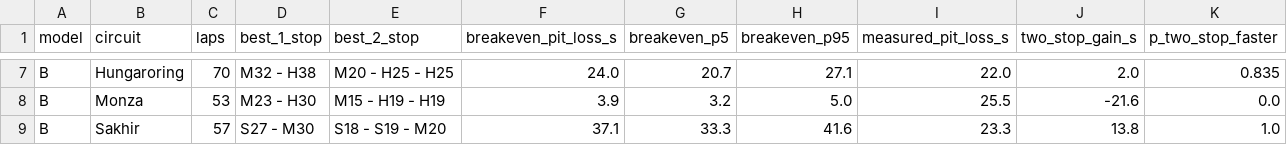
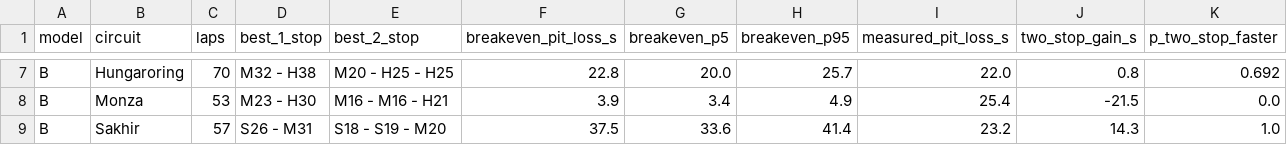
Before and after one commit to justvicbt/portfolio, a CSV file: projets/moteur-strategie-f1/docs/results/strategy.csv, drawn as a sheet; only a part is shown, gaps mark what is left out; the diff covers the shown part only; the diff names each change by its address in the sheet, - before the commit and + after, or states it on an @@ line.

```diff
--- a/projets/moteur-strategie-f1/docs/results/strategy.csv
+++ b/projets/moteur-strategie-f1/docs/results/strategy.csv
-F7 (breakeven_pit_loss_s): 24.0
+F7 (breakeven_pit_loss_s): 22.8
-G7 (breakeven_p5): 20.7
+G7 (breakeven_p5): 20.0
-H7 (breakeven_p95): 27.1
+H7 (breakeven_p95): 25.7
-J7 (two_stop_gain_s): 2.0
+J7 (two_stop_gain_s): 0.8
-K7 (p_two_stop_faster): 0.835
+K7 (p_two_stop_faster): 0.692
-E8 (best_2_stop): M15 - H19 - H19
+E8 (best_2_stop): M16 - M16 - H21
-G8 (breakeven_p5): 3.2
+G8 (breakeven_p5): 3.4
-H8 (breakeven_p95): 5.0
+H8 (breakeven_p95): 4.9
-I8 (measured_pit_loss_s): 25.5
+I8 (measured_pit_loss_s): 25.4
-J8 (two_stop_gain_s): -21.6
+J8 (two_stop_gain_s): -21.5
-D9 (best_1_stop): S27 - M30
+D9 (best_1_stop): S26 - M31
-F9 (breakeven_pit_loss_s): 37.1
+F9 (breakeven_pit_loss_s): 37.5
-G9 (breakeven_p5): 33.3
+G9 (breakeven_p5): 33.6
-H9 (breakeven_p95): 41.6
+H9 (breakeven_p95): 41.4
-I9 (measured_pit_loss_s): 23.3
+I9 (measured_pit_loss_s): 23.2
-J9 (two_stop_gain_s): 13.8
+J9 (two_stop_gain_s): 14.3
```
Also changed, not shown: 30 edited cells elsewhere in this file, projets/moteur-strategie-f1/docs/results/05_degradation_curve.csv, projets/risque-undercut-f1/docs/results/decision_map.csv, 30 other files.
